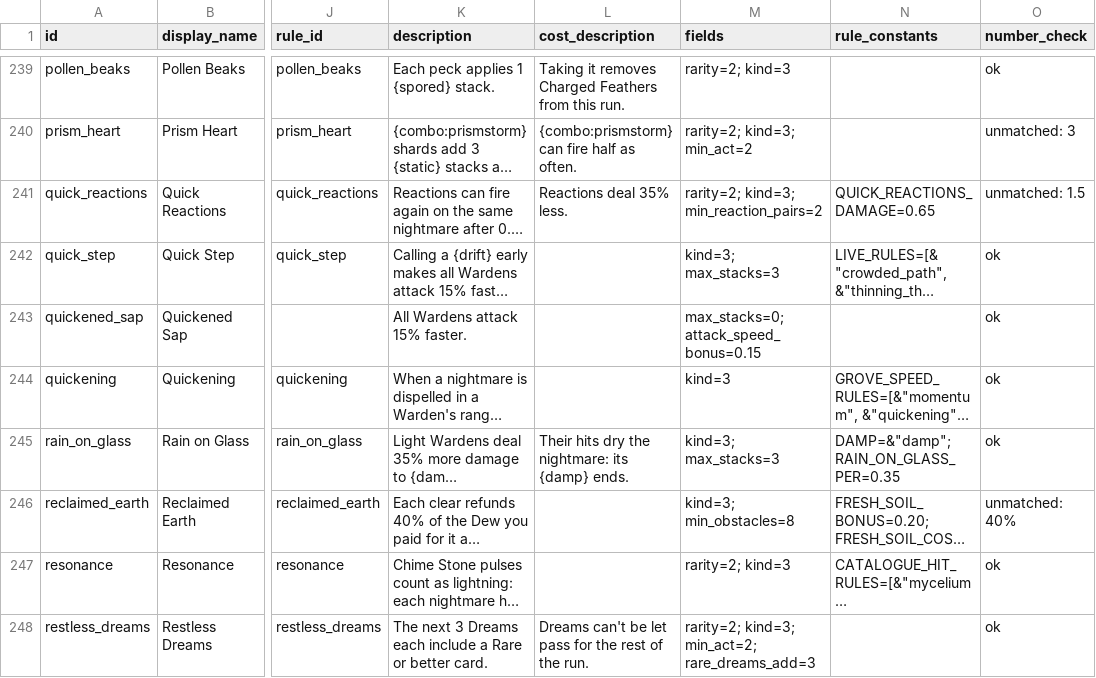
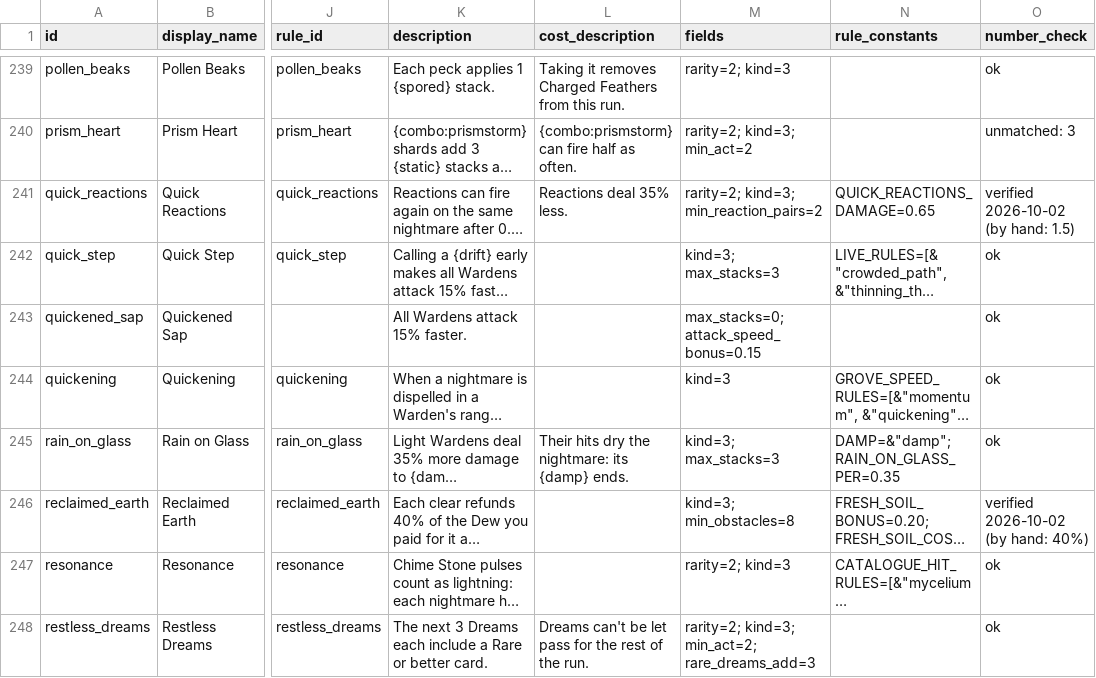
Before and after one commit to JordanTejadaGitHub/Game, a CSV file: Project_T/documentation/card_text_audit.csv, drawn as a sheet; only a part is shown, gaps mark what is left out; long unchanged cells end in …; the diff covers the shown part only; the diff names each change by its address in the sheet, - before the commit and + after, or states it on an @@ line.

```diff
--- a/Project_T/documentation/card_text_audit.csv
+++ b/Project_T/documentation/card_text_audit.csv
-O241 (number_check): unmatched: 1.5
+O241 (number_check): verified 2026-10-02 (by hand: 1.5)
-O246 (number_check): unmatched: 40%
+O246 (number_check): verified 2026-10-02 (by hand: 40%)
```
Also changed, not shown: 52 edited cells elsewhere in this file, 3 other files.
